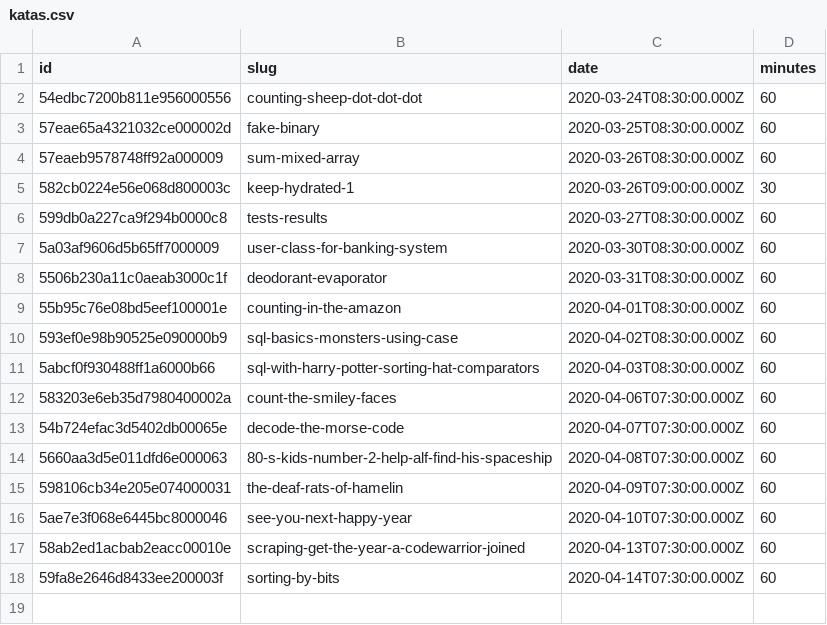
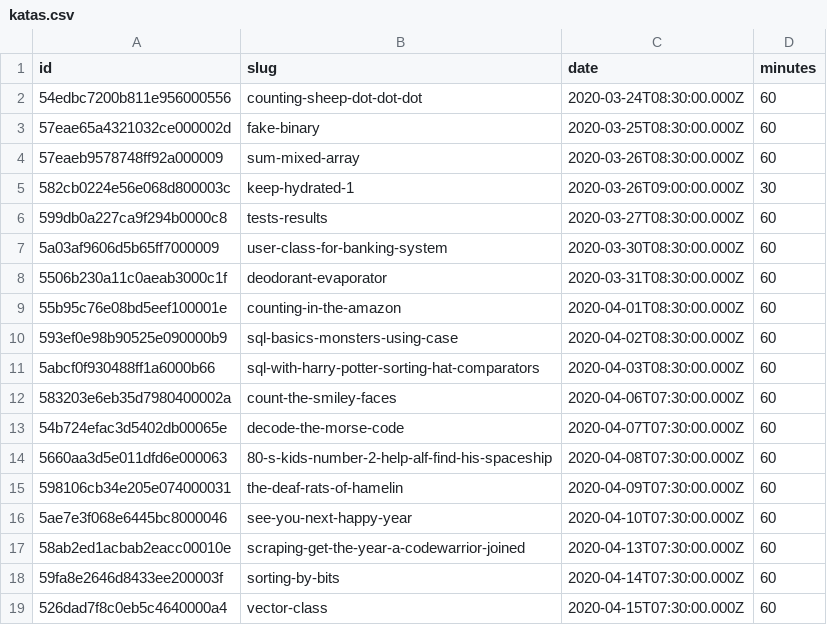
Before and after one commit to agalvezcorell/codewars-kata-student-correction-ih, a CSV file: input/katas.csv, drawn as a sheet; the diff names each change by its address in the sheet, - before the commit and + after, or states it on an @@ line.

```diff
--- a/input/katas.csv
+++ b/input/katas.csv
+row 19: 526dad7f8c0eb5c4640000a4 | vector-class | 2020-04-15T07:30:00.000Z | 60
```
Also changed, not shown: output/output.csv, 1 other file.
